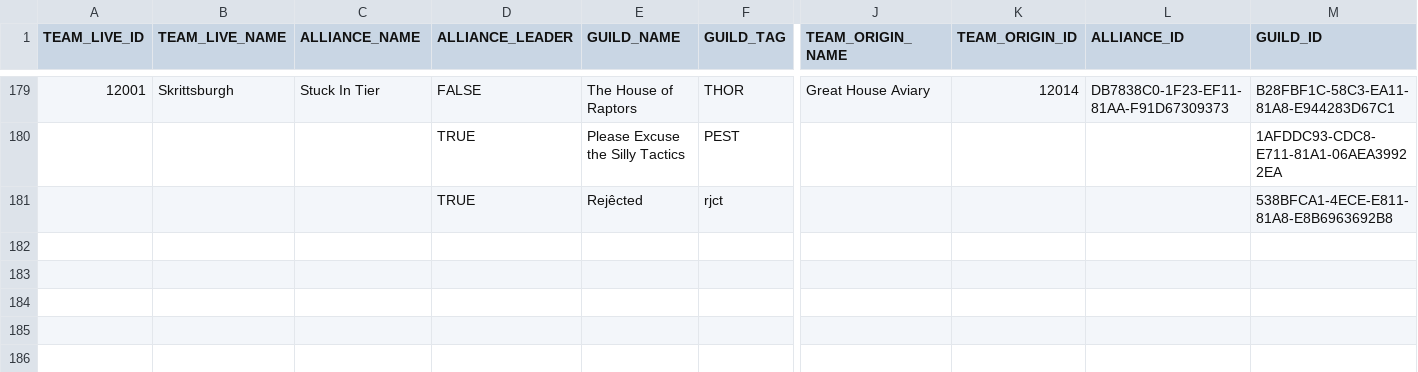
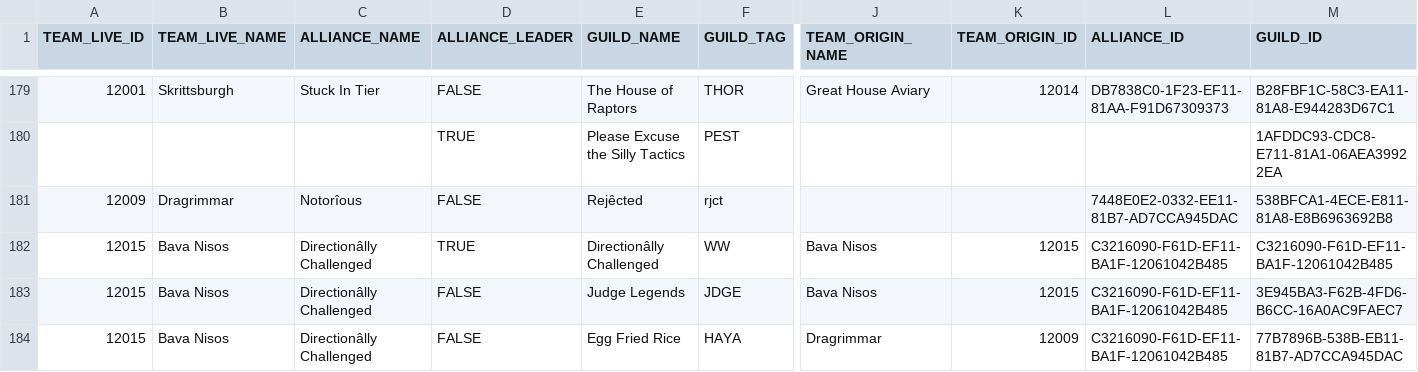
Before and after one commit to gw2skirmish/alliances, a CSV file: alliances-eu.csv, drawn as a sheet; only a part is shown, gaps mark what is left out; rows hold the shown columns only; the diff names each change by its address in the sheet, - before the commit and + after, or states it on an @@ line.

Commit message:
Add Directionâlly Challenged[WW] alliance

```diff
--- a/alliances-eu.csv
+++ b/alliances-eu.csv
-A181 (TEAM_LIVE_ID): (empty)
+A181 (TEAM_LIVE_ID): 12009
-B181 (TEAM_LIVE_NAME): (empty)
+B181 (TEAM_LIVE_NAME): Dragrimmar
-C181 (ALLIANCE_NAME): (empty)
+C181 (ALLIANCE_NAME): Notorîous
-D181 (ALLIANCE_LEADER): TRUE
+D181 (ALLIANCE_LEADER): FALSE
-L181 (ALLIANCE_ID): (empty)
+L181 (ALLIANCE_ID): 7448E0E2-0332-EE11-81B7-AD7CCA945DAC
+row 182: 12015 | Bava Nisos | Directionâlly Challenged | TRUE | Directionâlly Challenged | WW | Bava Nisos | 12015 | C3216090-F61D-EF11-BA1F-12061042B485 | C3216090-F61D-EF11-BA1F-12061042B485
+row 183: 12015 | Bava Nisos | Directionâlly Challenged | FALSE | Judge Legends | JDGE | Bava Nisos | 12015 | C3216090-F61D-EF11-BA1F-12061042B485 | 3E945BA3-F62B-4FD6-B6CC-16A0AC9FAEC7
+row 184: 12015 | Bava Nisos | Directionâlly Challenged | FALSE | Egg Fried Rice | HAYA | Dragrimmar | 12009 | C3216090-F61D-EF11-BA1F-12061042B485 | 77B7896B-538B-EB11-81B7-AD7CCA945DAC
```
